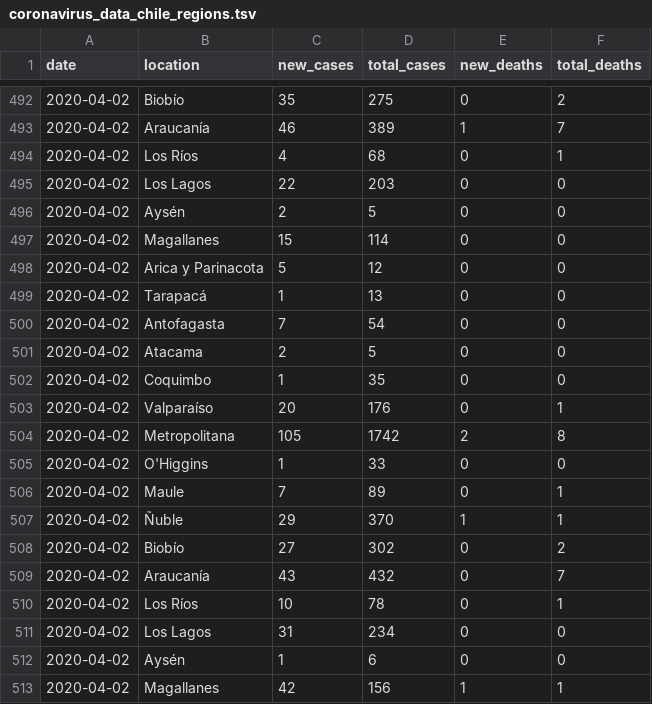
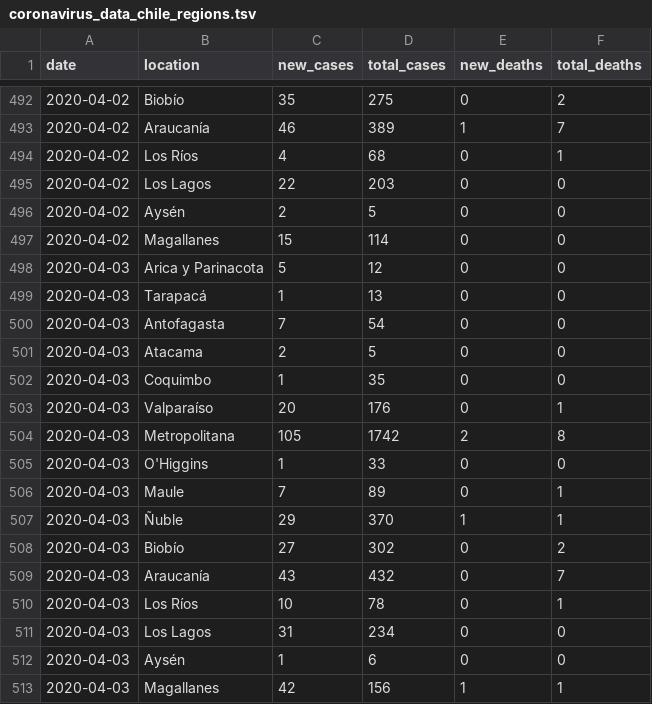
Before and after one commit to elaval/covid_chile_regional, a TSV file: coronavirus_data_chile_regions.tsv, drawn as a sheet; only a part is shown, gaps mark what is left out.

Commit message:
Actualizar fecha en 20200403

```diff
--- a/coronavirus_data_chile_regions.tsv
+++ b/coronavirus_data_chile_regions.tsv
@@ -497,17 +497,17 @@
 2020-04-02	Magallanes	15	114	0	0
-2020-04-02	Arica y Parinacota	5	12	0	0
-2020-04-02	Tarapacá	1	13	0	0
-2020-04-02	Antofagasta	7	54	0	0
-2020-04-02	Atacama	2	5	0	0
-2020-04-02	Coquimbo	1	35	0	0
-2020-04-02	Valparaíso	20	176	0	1
-2020-04-02	Metropolitana	105	1742	2	8
-2020-04-02	O'Higgins	1	33	0	0
-2020-04-02	Maule	7	89	0	1
-2020-04-02	Ñuble	29	370	1	1
-2020-04-02	Biobío	27	302	0	2
-2020-04-02	Araucanía	43	432	0	7
-2020-04-02	Los Ríos	10	78	0	1
-2020-04-02	Los Lagos	31	234	0	0
-2020-04-02	Aysén	1	6	0	0
-2020-04-02	Magallanes	42	156	1	1
+2020-04-03	Arica y Parinacota	5	12	0	0
+2020-04-03	Tarapacá	1	13	0	0
+2020-04-03	Antofagasta	7	54	0	0
+2020-04-03	Atacama	2	5	0	0
+2020-04-03	Coquimbo	1	35	0	0
+2020-04-03	Valparaíso	20	176	0	1
+2020-04-03	Metropolitana	105	1742	2	8
+2020-04-03	O'Higgins	1	33	0	0
+2020-04-03	Maule	7	89	0	1
+2020-04-03	Ñuble	29	370	1	1
+2020-04-03	Biobío	27	302	0	2
+2020-04-03	Araucanía	43	432	0	7
+2020-04-03	Los Ríos	10	78	0	1
+2020-04-03	Los Lagos	31	234	0	0
+2020-04-03	Aysén	1	6	0	0
+2020-04-03	Magallanes	42	156	1	1
```
